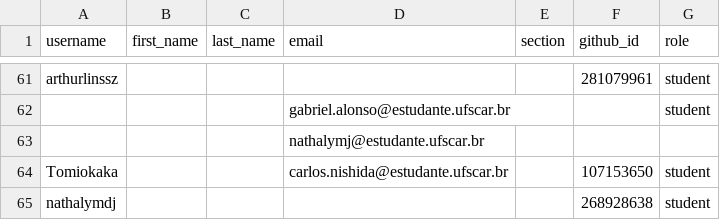
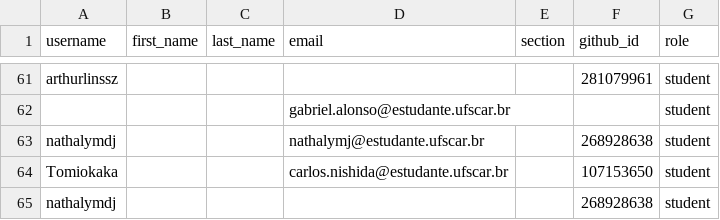
Before and after one commit to DC-UFSCar/classroom50, a CSV file: aoc2026s2/roster.csv, drawn as a sheet; only a part is shown, gaps mark what is left out; removed rows and columns are numbered as before the commit, all else as after; the diff names each change by its address in the sheet, - before the commit and + after, or states it on an @@ line.

Commit message:
[Classroom 50] Sync roster from teams: aoc2026s2

```diff
--- a/aoc2026s2/roster.csv
+++ b/aoc2026s2/roster.csv
-row 63:  |  |  | nathalymj@estudante.ufscar.br
+row 63: nathalymdj |  |  | nathalymj@estudante.ufscar.br |  | 268928638 | student
```
